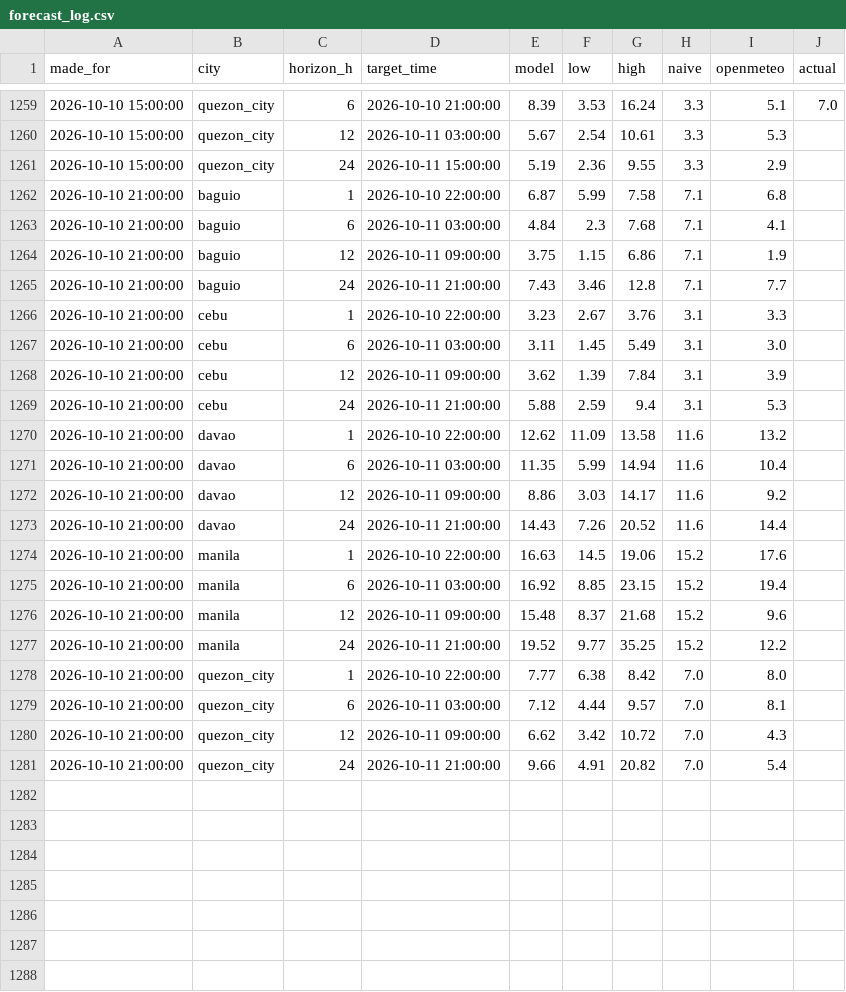
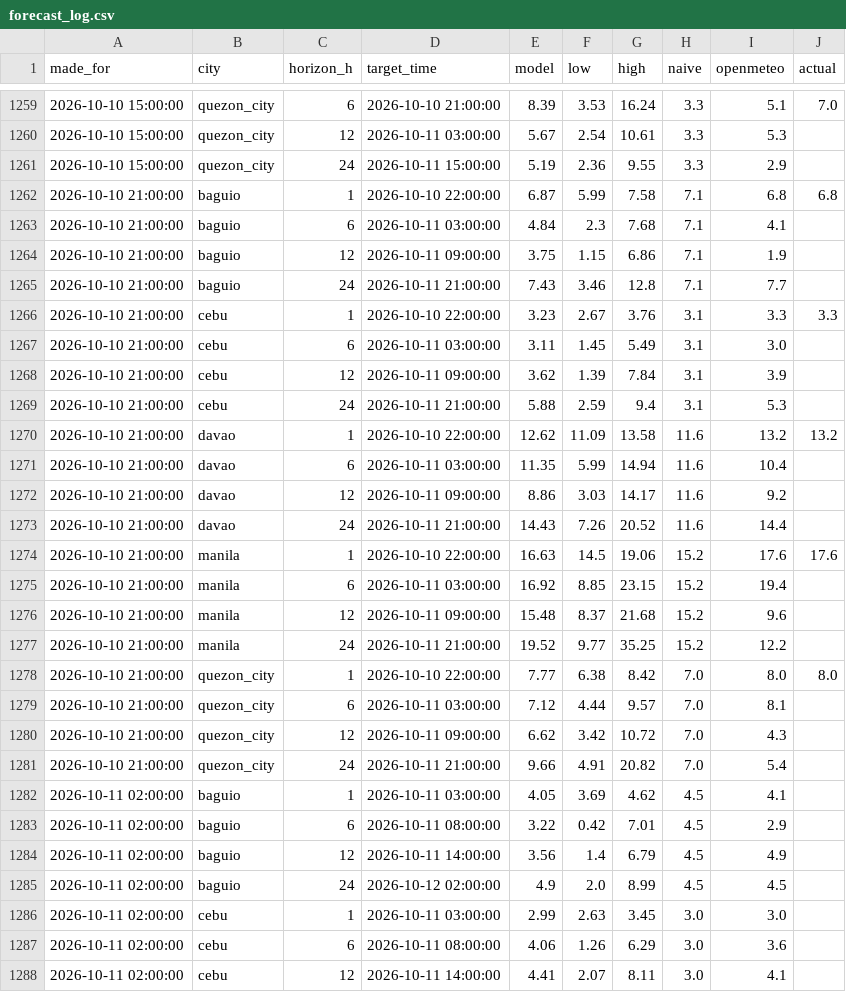
Before and after one commit to Zeref538/hangin, a CSV file: data/forecast_log.csv, drawn as a sheet; only a part is shown, gaps mark what is left out; the diff covers the shown part only.

```diff
--- a/data/forecast_log.csv
+++ b/data/forecast_log.csv
@@ -1261,3 +1261,3 @@ made_for,city,horizon_h,target_time,model,low,high,naive,openmeteo,actual
 2026-10-10 15:00:00,quezon_city,24,2026-10-11 15:00:00,5.19,2.36,9.55,3.3,2.9,
-2026-10-10 21:00:00,baguio,1,2026-10-10 22:00:00,6.87,5.99,7.58,7.1,6.8,
+2026-10-10 21:00:00,baguio,1,2026-10-10 22:00:00,6.87,5.99,7.58,7.1,6.8,6.8
 2026-10-10 21:00:00,baguio,6,2026-10-11 03:00:00,4.84,2.3,7.68,7.1,4.1,
@@ -1265,3 +1265,3 @@ made_for,city,horizon_h,target_time,model,low,high,naive,openmeteo,actual
 2026-10-10 21:00:00,baguio,24,2026-10-11 21:00:00,7.43,3.46,12.8,7.1,7.7,
-2026-10-10 21:00:00,cebu,1,2026-10-10 22:00:00,3.23,2.67,3.76,3.1,3.3,
+2026-10-10 21:00:00,cebu,1,2026-10-10 22:00:00,3.23,2.67,3.76,3.1,3.3,3.3
 2026-10-10 21:00:00,cebu,6,2026-10-11 03:00:00,3.11,1.45,5.49,3.1,3.0,
@@ -1269,3 +1269,3 @@ made_for,city,horizon_h,target_time,model,low,high,naive,openmeteo,actual
 2026-10-10 21:00:00,cebu,24,2026-10-11 21:00:00,5.88,2.59,9.4,3.1,5.3,
-2026-10-10 21:00:00,davao,1,2026-10-10 22:00:00,12.62,11.09,13.58,11.6,13.2,
+2026-10-10 21:00:00,davao,1,2026-10-10 22:00:00,12.62,11.09,13.58,11.6,13.2,13.2
 2026-10-10 21:00:00,davao,6,2026-10-11 03:00:00,11.35,5.99,14.94,11.6,10.4,
@@ -1273,3 +1273,3 @@ made_for,city,horizon_h,target_time,model,low,high,naive,openmeteo,actual
 2026-10-10 21:00:00,davao,24,2026-10-11 21:00:00,14.43,7.26,20.52,11.6,14.4,
-2026-10-10 21:00:00,manila,1,2026-10-10 22:00:00,16.63,14.5,19.06,15.2,17.6,
+2026-10-10 21:00:00,manila,1,2026-10-10 22:00:00,16.63,14.5,19.06,15.2,17.6,17.6
 2026-10-10 21:00:00,manila,6,2026-10-11 03:00:00,16.92,8.85,23.15,15.2,19.4,
@@ -1277,3 +1277,3 @@ made_for,city,horizon_h,target_time,model,low,high,naive,openmeteo,actual
 2026-10-10 21:00:00,manila,24,2026-10-11 21:00:00,19.52,9.77,35.25,15.2,12.2,
-2026-10-10 21:00:00,quezon_city,1,2026-10-10 22:00:00,7.77,6.38,8.42,7.0,8.0,
+2026-10-10 21:00:00,quezon_city,1,2026-10-10 22:00:00,7.77,6.38,8.42,7.0,8.0,8.0
 2026-10-10 21:00:00,quezon_city,6,2026-10-11 03:00:00,7.12,4.44,9.57,7.0,8.1,
@@ -1281 +1281,8 @@ made_for,city,horizon_h,target_time,model,low,high,naive,openmeteo,actual
 2026-10-10 21:00:00,quezon_city,24,2026-10-11 21:00:00,9.66,4.91,20.82,7.0,5.4,
+2026-10-11 02:00:00,baguio,1,2026-10-11 03:00:00,4.05,3.69,4.62,4.5,4.1,
+2026-10-11 02:00:00,baguio,6,2026-10-11 08:00:00,3.22,0.42,7.01,4.5,2.9,
+2026-10-11 02:00:00,baguio,12,2026-10-11 14:00:00,3.56,1.4,6.79,4.5,4.9,
+2026-10-11 02:00:00,baguio,24,2026-10-12 02:00:00,4.9,2.0,8.99,4.5,4.5,
+2026-10-11 02:00:00,cebu,1,2026-10-11 03:00:00,2.99,2.63,3.45,3.0,3.0,
+2026-10-11 02:00:00,cebu,6,2026-10-11 08:00:00,4.06,1.26,6.29,3.0,3.6,
+2026-10-11 02:00:00,cebu,12,2026-10-11 14:00:00,4.41,2.07,8.11,3.0,4.1,
```
Also changed, not shown: 13 added rows and 5 edited cells elsewhere in this file, 1 other file.
